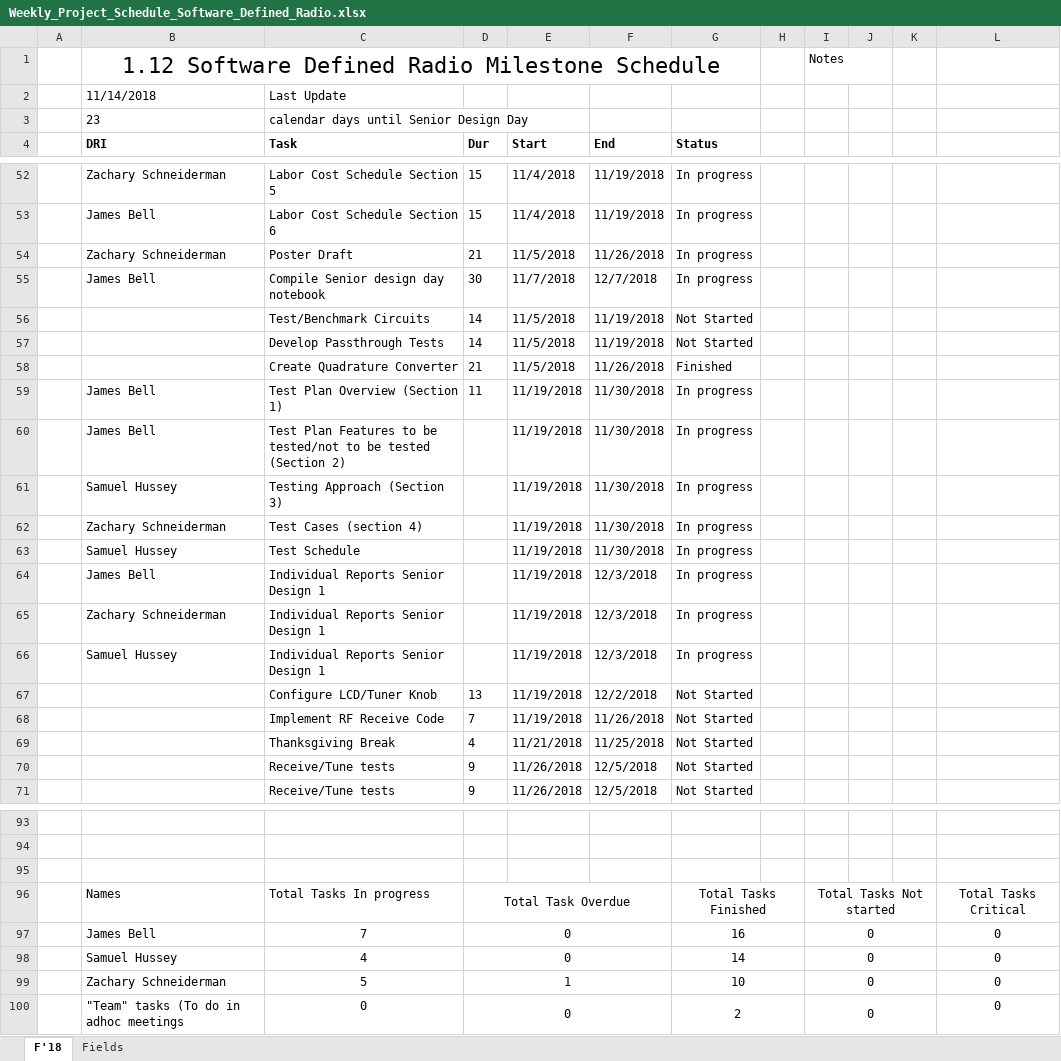
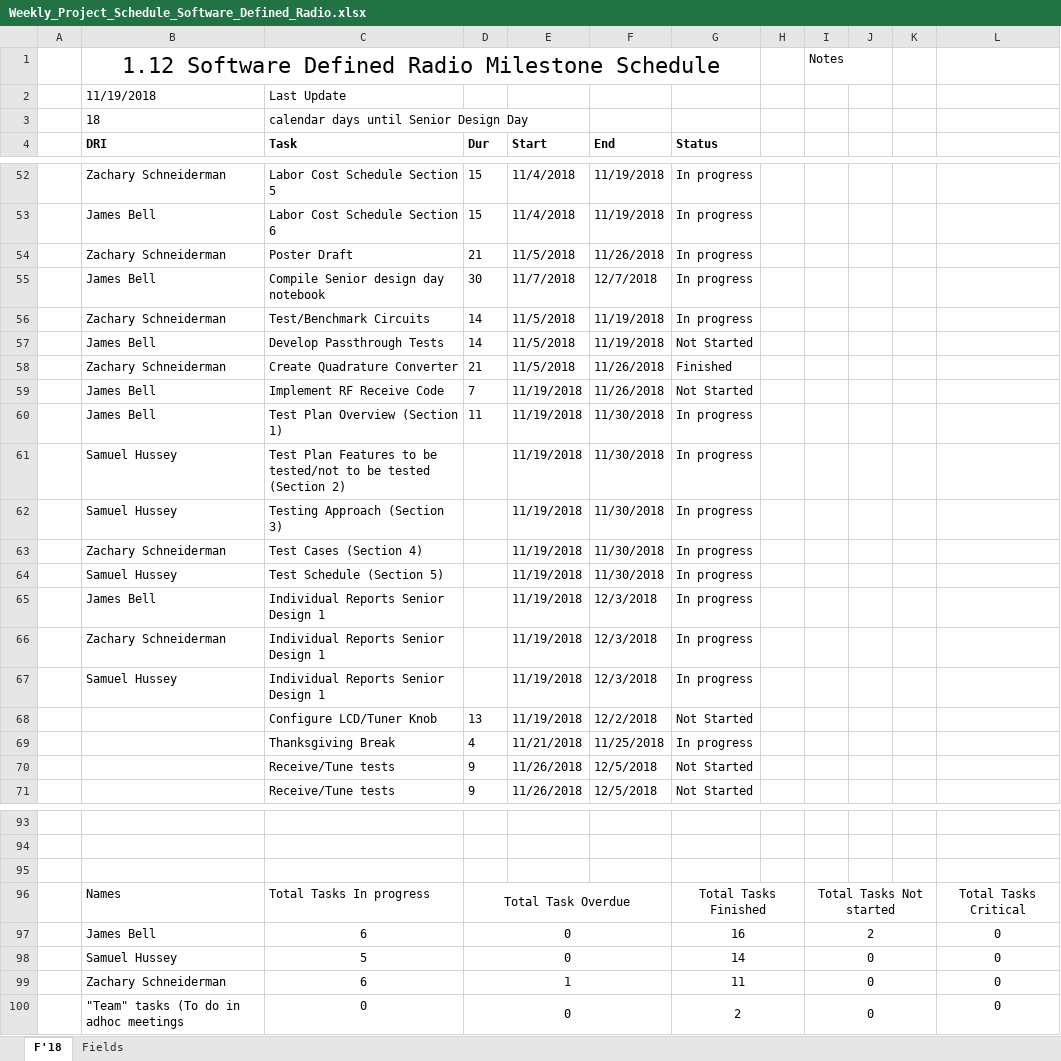
Before and after one commit to ZSchneiderman/SDR-Senior-Design, an Excel workbook: docs/Weekly_Project_Schedule_Software_Defined_Radio.xlsx, sheet F'18, drawn as a sheet; only a part is shown, gaps mark what is left out; values as stored, in another font and other column widths than the file's, no borders; conditional formats not drawn; removed rows and columns are numbered as before the commit, all else as after; the diff names each change by its address in the sheet, - before the commit and + after, or states it on an @@ line.

Commit message:
Add files via upload

```diff
--- a/docs/Weekly_Project_Schedule_Software_Defined_Radio.xlsx (sheet F'18)
+++ b/docs/Weekly_Project_Schedule_Software_Defined_Radio.xlsx (sheet F'18)
-B2 (DRI): 11/14/2018
+B2 (DRI): 11/19/2018
-B3 (DRI): 23
+B3 (DRI): 18
-B56 (DRI): (empty)
+B56 (DRI): Zachary Schneiderman
-G56 (Status): Not Started
+G56 (Status): In progress
-B57 (DRI): (empty)
+B57 (DRI): James Bell
-B58 (DRI): (empty)
+B58 (DRI): Zachary Schneiderman
+row 59:  | James Bell | Implement RF Receive Code | 7 | 11/19/2018 | 11/26/2018 | Not Started
-B61 (DRI): James Bell
+B61 (DRI): Samuel Hussey
-C63 (Task): Test Cases (section 4)
+C63 (Task): Test Cases (Section 4)
-C64 (Task): Test Schedule
+C64 (Task): Test Schedule (Section 5)
-row 68:  |  | Implement RF Receive Code | 7 | 11/19/2018 | 11/26/2018 | Not Started
-G69 (Status): Not Started
+G69 (Status): In progress
-C97 (Task): 7
+C97 (Task): 6
-I97: 0
+I97: 2
-C98 (Task): 4
+C98 (Task): 5
-C99 (Task): 5
+C99 (Task): 6
-G99 (Status): 10
+G99 (Status): 11
```
Also changed, not shown: formulas that keep their value.
